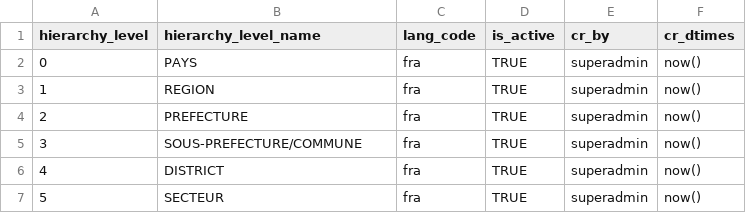
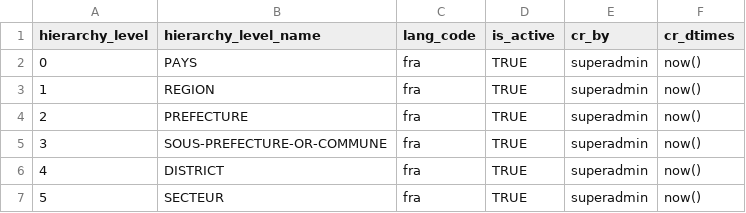
Before and after one commit to WuriGuinea/mosip-guinea-ref-impl, a CSV file: db_scripts/mosip_master/dml/master-loc_hierarchy_list.csv, drawn as a sheet.

Commit message:
masterdata location updated

```diff
--- a/db_scripts/mosip_master/dml/master-loc_hierarchy_list.csv
+++ b/db_scripts/mosip_master/dml/master-loc_hierarchy_list.csv
@@ -4,3 +4,3 @@
 2,PREFECTURE,fra,TRUE,superadmin,now()
-3,SOUS-PREFECTURE/COMMUNE,fra,TRUE,superadmin,now()
+3,SOUS-PREFECTURE-OR-COMMUNE,fra,TRUE,superadmin,now()
 4,DISTRICT,fra,TRUE,superadmin,now()
```
Also changed, not shown: db_scripts/mosip_master/dml/master-machine_master.csv, 1 other file.
